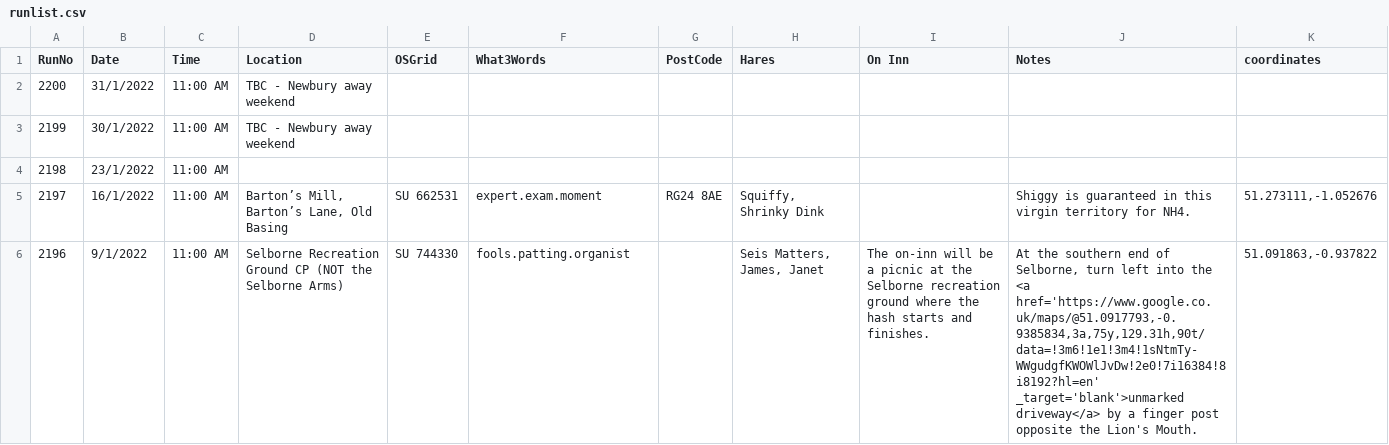
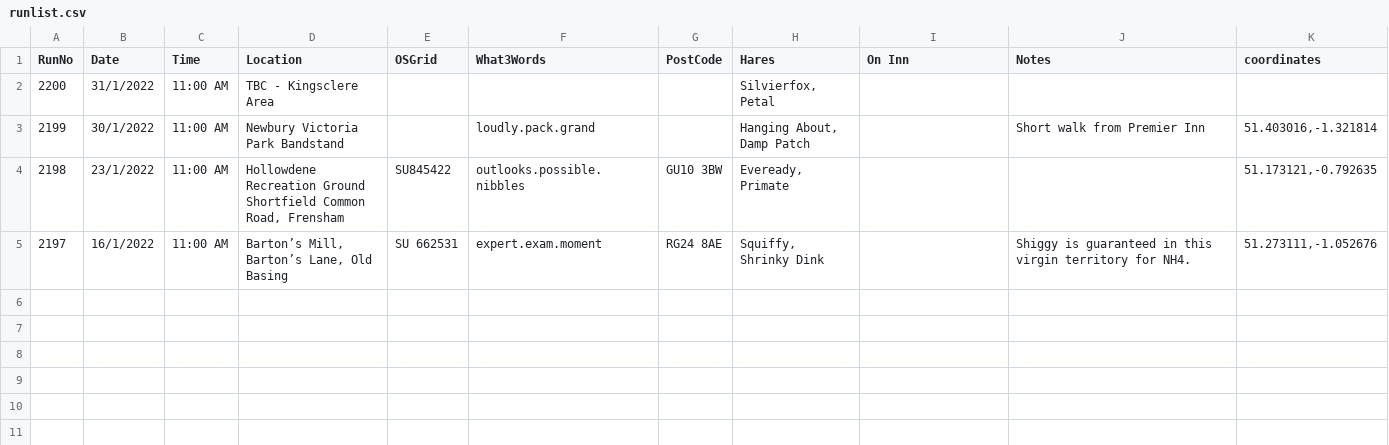
Before and after one commit to nh4hash/nh4hash.github.io, a CSV file: _data/runlist.csv, drawn as a sheet.

Commit message:
Update run list

```diff
--- a/_data/runlist.csv
+++ b/_data/runlist.csv
@@ -1,6 +1,5 @@
 RunNo,Date,Time,Location,OSGrid,What3Words,PostCode,Hares,On Inn,Notes,coordinates
-2200,31/1/2022,11:00 AM,TBC - Newbury away weekend,,,,,,,
-2199,30/1/2022,11:00 AM,TBC - Newbury away weekend,,,,,,,
-2198,23/1/2022,11:00 AM,,,,,,,,
+2200,31/1/2022,11:00 AM,TBC - Kingsclere Area,,,,"Silvierfox, Petal",,,
+2199,30/1/2022,11:00 AM,Newbury Victoria Park Bandstand,,loudly.pack.grand,,"Hanging About, Damp Patch ",,Short walk from Premier Inn ,"51.403016,-1.321814"
+2198,23/1/2022,11:00 AM,"Hollowdene Recreation Ground Shortfield Common Road, Frensham",SU845422,outlooks.possible.nibbles,GU10 3BW,"Eveready, Primate",,,"51.173121,-0.792635"
 2197,16/1/2022,11:00 AM,"Barton’s Mill, Barton’s Lane, Old Basing",SU 662531,expert.exam.moment,RG24 8AE,"Squiffy, Shrinky Dink",,Shiggy is guaranteed in this virgin territory for NH4.,"51.273111,-1.052676"
-2196,9/1/2022,11:00 AM,Selborne Recreation Ground CP (NOT the Selborne Arms),SU 744330,fools.patting.organist,,"Seis Matters, James, Janet",The on-inn will be a picnic at the Selborne recreation ground where the hash starts and finishes.,"At the southern end of Selborne, turn left into the <a href='https://www.google.co.uk/maps/@51.0917793,-0.9385834,3a,75y,129.31h,90t/data=!3m6!1e1!3m4!1sNtmTy-WWgudgfKWOWlJvDw!2e0!7i16384!8i8192?hl=en' _target='blank'>unmarked driveway</a> by a finger post opposite the Lion's Mouth.","51.091863,-0.937822"
```
